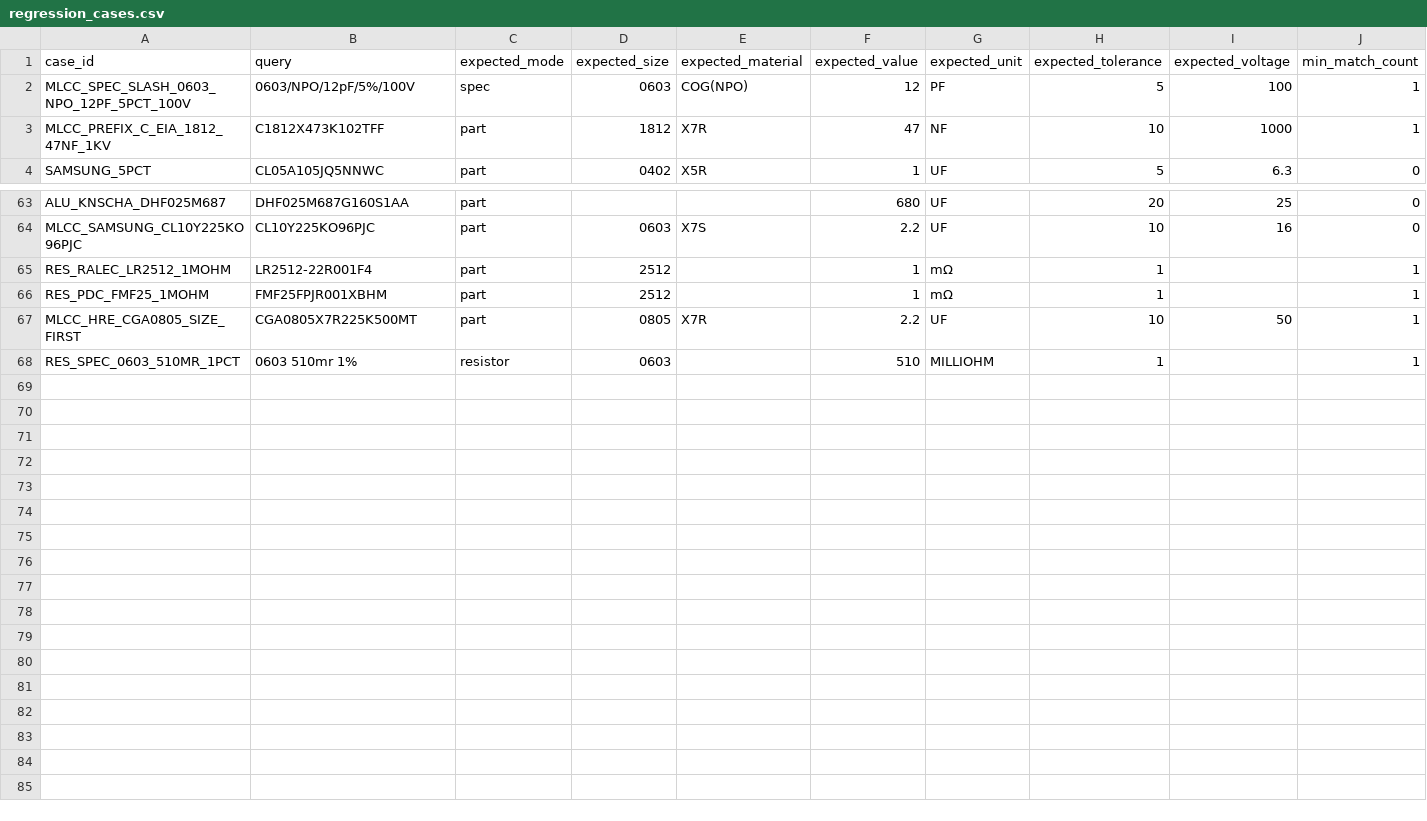
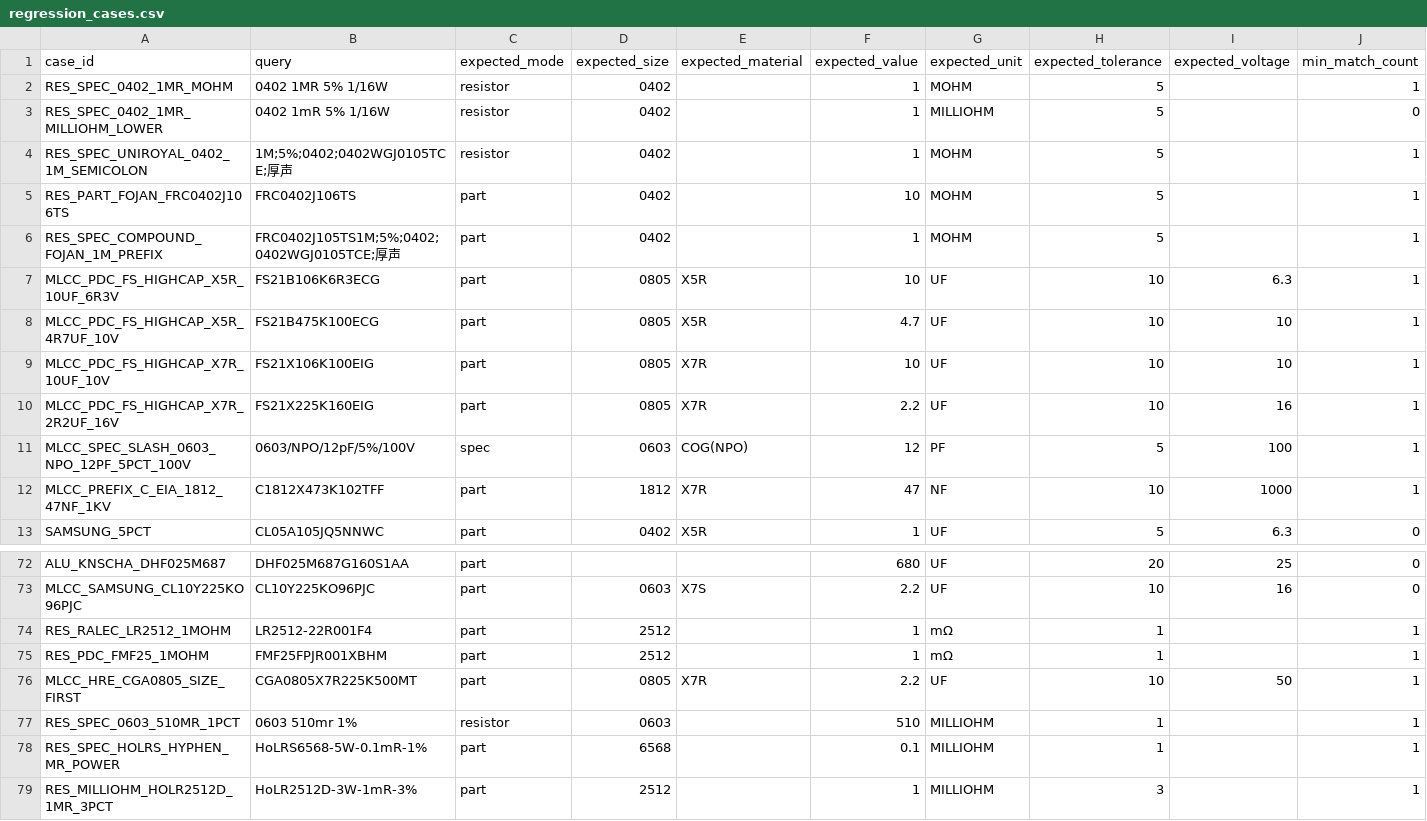
Before and after one commit to harma801209/component-matcher, a CSV file: regression_cases.csv, drawn as a sheet; only a part is shown, gaps mark what is left out; rows hold the shown columns only; the diff names each change by its address in the sheet, - before the commit and + after, or states it on an @@ line.

Commit message:
Fix resistor megaohm matching and FOJAN lookup

```diff
--- a/regression_cases.csv
+++ b/regression_cases.csv
+row 2: RES_SPEC_0402_1MR_MOHM | 0402 1MR 5% 1/16W | resistor | 0402 |  | 1 | MOHM | 5 |  | 1
+row 3: RES_SPEC_0402_1MR_MILLIOHM_LOWER | 0402 1mR 5% 1/16W | resistor | 0402 |  | 1 | MILLIOHM | 5 |  | 0
+row 4: RES_SPEC_UNIROYAL_0402_1M_SEMICOLON | 1M;5%;0402;0402WGJ0105TCE;厚声 | resistor | 0402 |  | 1 | MOHM | 5 |  | 1
+row 5: RES_PART_FOJAN_FRC0402J106TS | FRC0402J106TS | part | 0402 |  | 10 | MOHM | 5 |  | 1
+row 6: RES_SPEC_COMPOUND_FOJAN_1M_PREFIX | FRC0402J105TS1M;5%;0402;0402WGJ0105TCE;厚声 | part | 0402 |  | 1 | MOHM | 5 |  | 1
+row 7: MLCC_PDC_FS_HIGHCAP_X5R_10UF_6R3V | FS21B106K6R3ECG | part | 0805 | X5R | 10 | UF | 10 | 6.3 | 1
+row 8: MLCC_PDC_FS_HIGHCAP_X5R_4R7UF_10V | FS21B475K100ECG | part | 0805 | X5R | 4.7 | UF | 10 | 10 | 1
+row 9: MLCC_PDC_FS_HIGHCAP_X7R_10UF_10V | FS21X106K100EIG | part | 0805 | X7R | 10 | UF | 10 | 10 | 1
+row 10: MLCC_PDC_FS_HIGHCAP_X7R_2R2UF_16V | FS21X225K160EIG | part | 0805 | X7R | 2.2 | UF | 10 | 16 | 1
+row 78: RES_SPEC_HOLRS_HYPHEN_MR_POWER | HoLRS6568-5W-0.1mR-1% | part | 6568 |  | 0.1 | MILLIOHM | 1 |  | 1
+row 79: RES_MILLIOHM_HOLR2512D_1MR_3PCT | HoLR2512D-3W-1mR-3% | part | 2512 |  | 1 | MILLIOHM | 3 |  | 1
```
Also changed, not shown: 8 other files.
